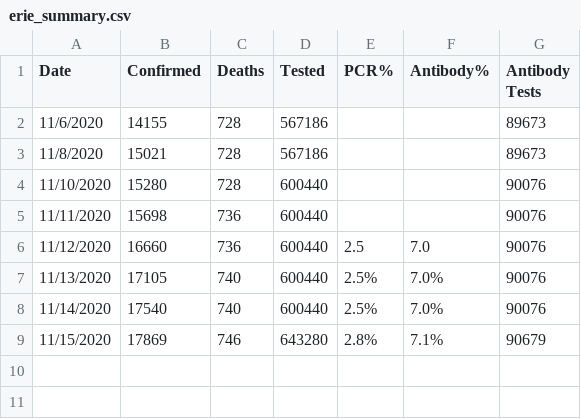
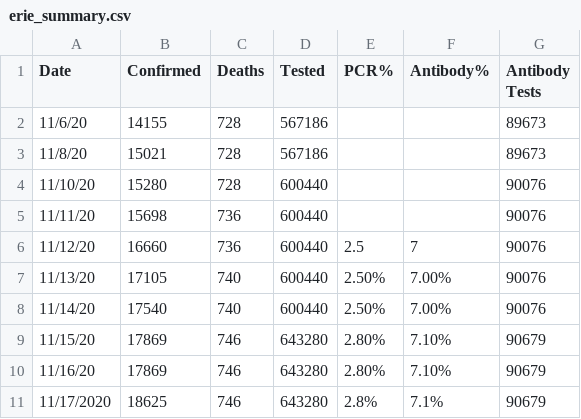
Before and after one commit to ericoliverio/covid_site, a CSV file: erie_summary.csv, drawn as a sheet.

```diff
--- a/erie_summary.csv
+++ b/erie_summary.csv
@@ -1,9 +1,11 @@
 Date,Confirmed,Deaths,Tested,PCR%,Antibody%,Antibody Tests
-11/6/2020,14155,728,567186,,,89673
-11/8/2020,15021,728,567186,,,89673
-11/10/2020,15280,728,600440,,,90076
-11/11/2020,15698,736,600440,,,90076
-11/12/2020,16660,736,600440,2.5,7.0,90076
-11/13/2020,17105,740,600440,2.5%,7.0%,90076
-11/14/2020,17540,740,600440,2.5%,7.0%,90076
-11/15/2020,17869,746,643280,2.8%,7.1%,90679
+11/6/20,14155,728,567186,,,89673
+11/8/20,15021,728,567186,,,89673
+11/10/20,15280,728,600440,,,90076
+11/11/20,15698,736,600440,,,90076
+11/12/20,16660,736,600440,2.5,7,90076
+11/13/20,17105,740,600440,2.50%,7.00%,90076
+11/14/20,17540,740,600440,2.50%,7.00%,90076
+11/15/20,17869,746,643280,2.80%,7.10%,90679
+11/16/20,17869,746,643280,2.80%,7.10%,90679
+11/17/2020,18625,746,643280,2.8%,7.1%,90679
```
Also changed, not shown: daily_report.csv, erie_diff.csv, 3 other files.
